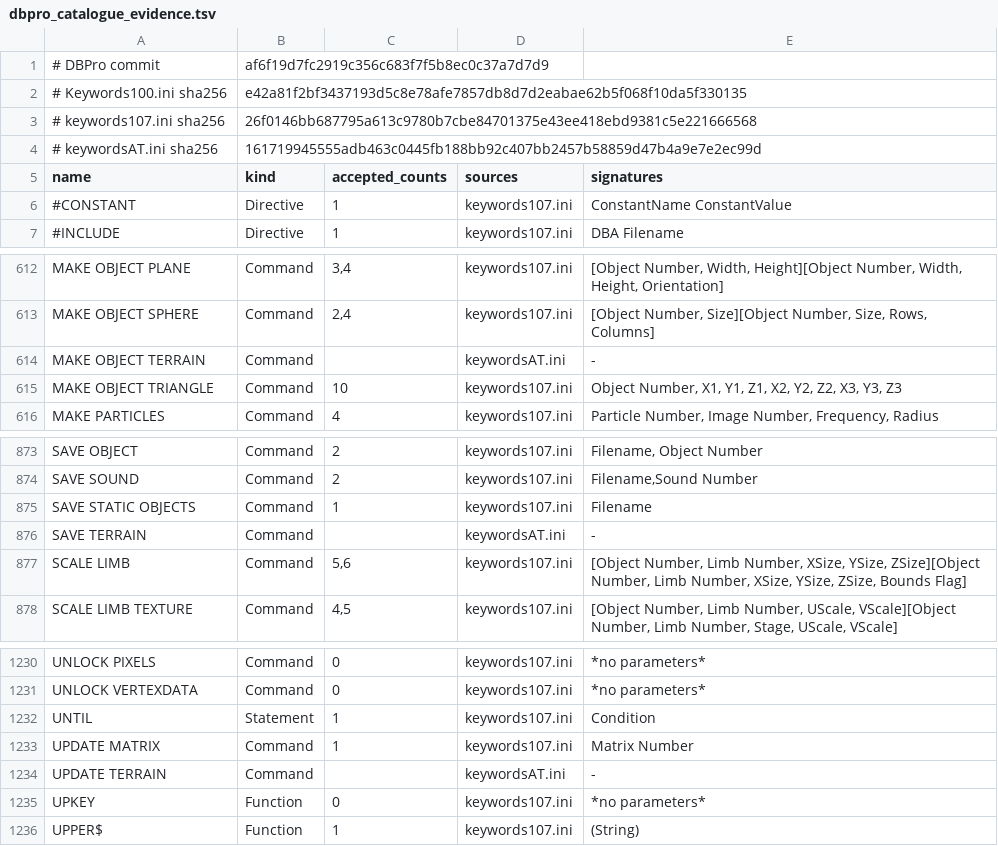
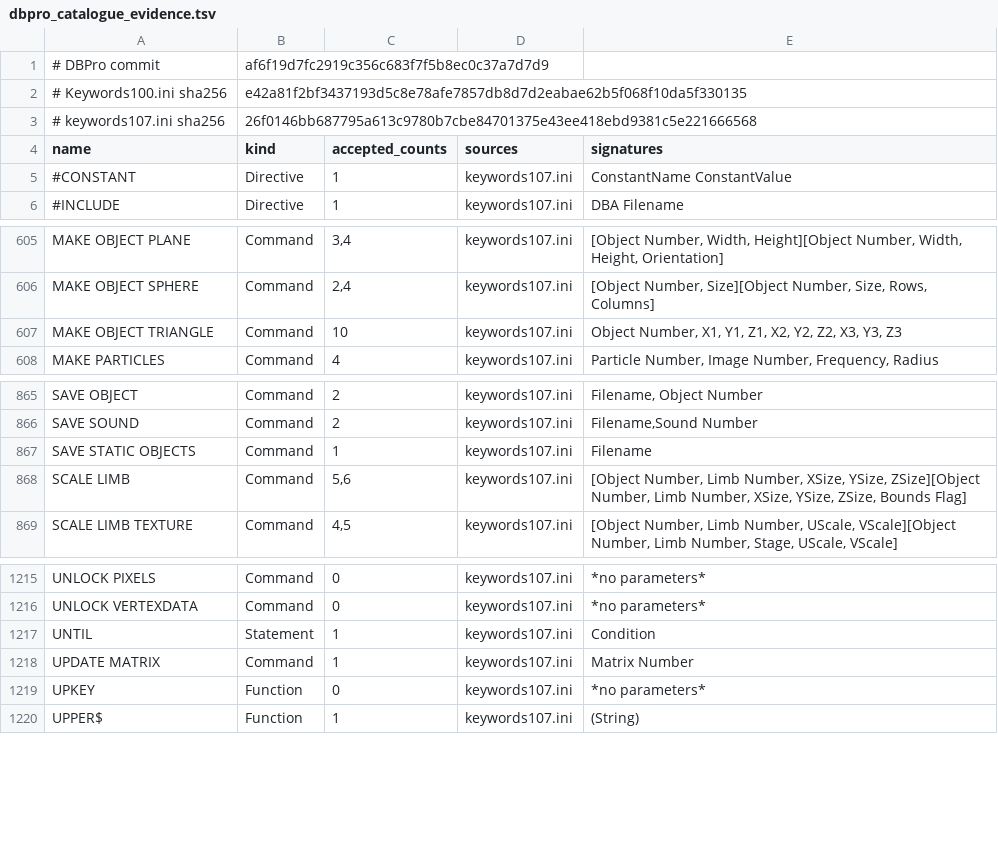
Before and after one commit to demonixis/open-dbc, a TSV file: scripts/data/dbpro_catalogue_evidence.tsv, drawn as a sheet; only a part is shown, gaps mark what is left out; the diff covers the shown part only.

Commit message:
Remove Advanced Terrain and INSTR, which have no free source
Advanced Terrain was a commercial plugin whose source is not in the MIT
Dark-Basic-Pro release. Its 16 forms, GET TERRAIN SIZE included, become
reserved rows and stop at bind time with DBC2049, which names the plugin
and points to MAKE TERRAIN. INSTR, documented by neither the Classic help
nor DBPro, is reserved in both profiles. The audit no longer reads
keywordsAT.ini.

```diff
--- a/scripts/data/dbpro_catalogue_evidence.tsv
+++ b/scripts/data/dbpro_catalogue_evidence.tsv
@@ -3,3 +3,2 @@
 # keywords107.ini sha256	26f0146bb687795a613c9780b7cbe84701375e43ee418ebd9381c5e221666568
-# keywordsAT.ini sha256	161719945555adb463c0445fb188bb92c407bb2457b58859d47b4a9e7e2ec99d
 name	kind	accepted_counts	sources	signatures
@@ -613,3 +606,2 @@ MAKE OBJECT PLANE	Command	3,4	keywords107.ini	[Object Number, Width, Height][Obj
 MAKE OBJECT SPHERE	Command	2,4	keywords107.ini	[Object Number, Size][Object Number, Size, Rows, Columns]
-MAKE OBJECT TERRAIN	Command		keywordsAT.ini	-
 MAKE OBJECT TRIANGLE	Command	10	keywords107.ini	Object Number, X1, Y1, Z1, X2, Y2, Z2, X3, Y3, Z3
@@ -875,3 +867,2 @@ SAVE SOUND	Command	2	keywords107.ini	Filename,Sound Number
 SAVE STATIC OBJECTS	Command	1	keywords107.ini	Filename
-SAVE TERRAIN	Command		keywordsAT.ini	-
 SCALE LIMB	Command	5,6	keywords107.ini	[Object Number, Limb Number, XSize, YSize, ZSize][Object Number, Limb Number, XSize, YSize, ZSize, Bounds Flag]
@@ -1233,3 +1218,2 @@ UNTIL	Statement	1	keywords107.ini	Condition
 UPDATE MATRIX	Command	1	keywords107.ini	Matrix Number
-UPDATE TERRAIN	Command		keywordsAT.ini	-
 UPKEY	Function	0	keywords107.ini	*no parameters*
```
Also changed, not shown: 12 removed rows elsewhere in this file, 36 other files.
